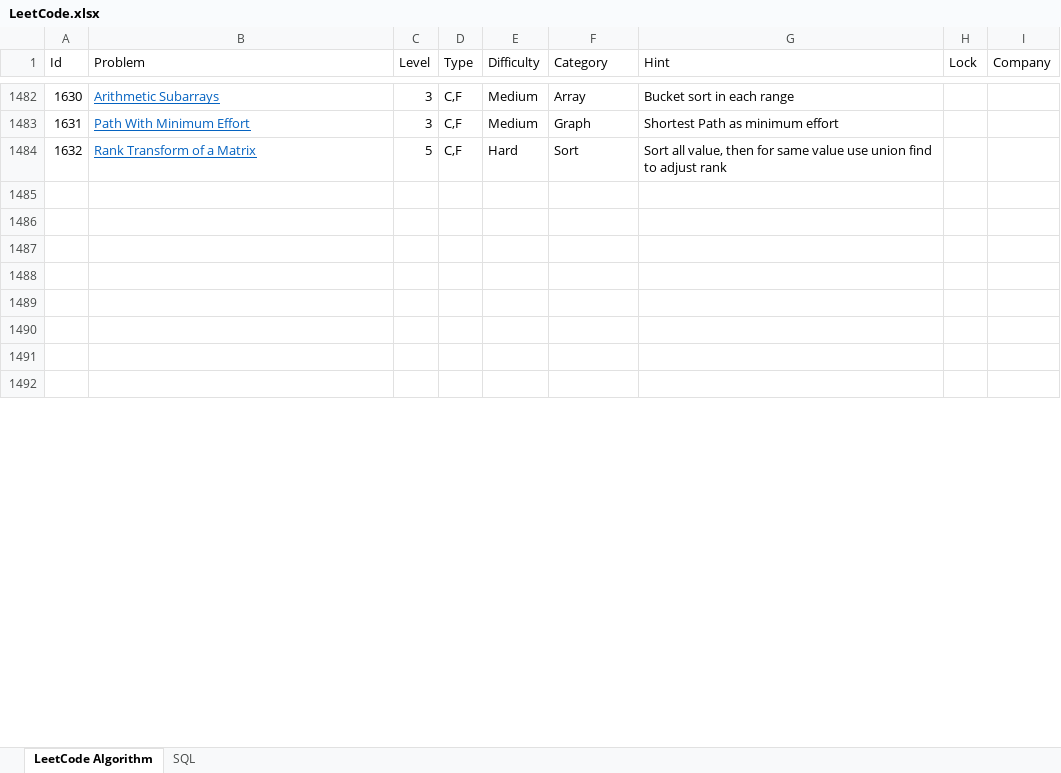
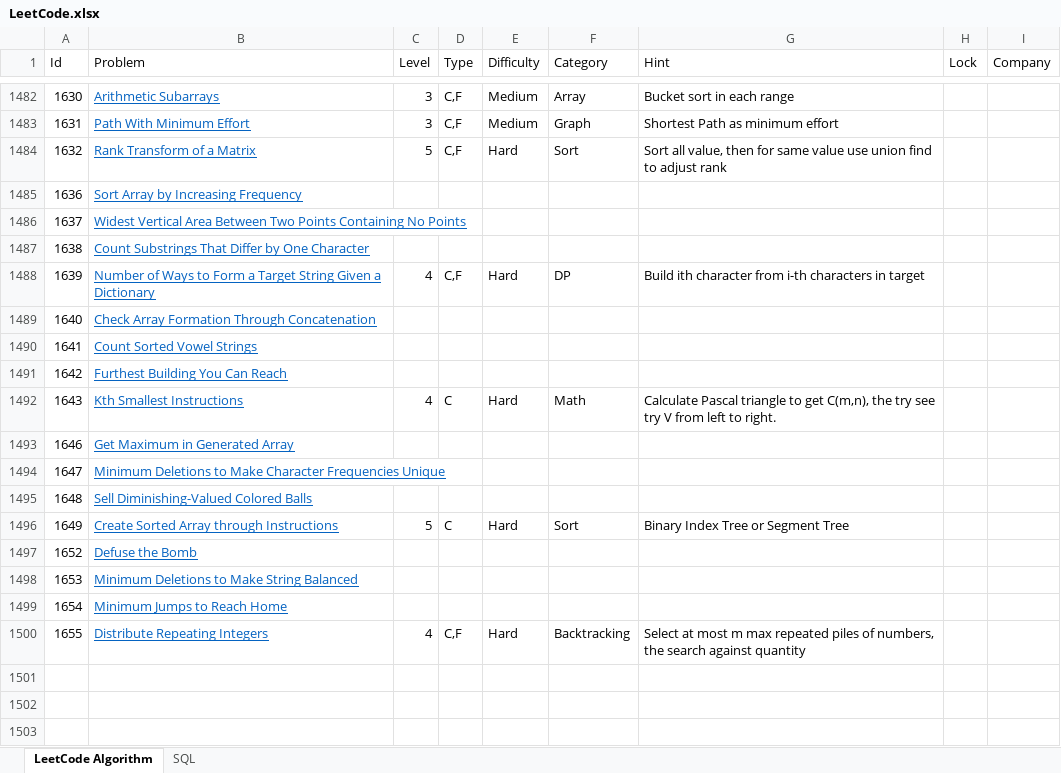
Before and after one commit to huanminwu/LeetCode, an Excel workbook: LeetCode.xlsx, sheet LeetCode Algorithm, drawn as a sheet; only a part is shown, gaps mark what is left out; the shorter side is filled out with more unchanged rows; values as stored, in another font and other column widths than the file's, no borders; charts and pictures not drawn; the diff names each change by its address in the sheet, - before the commit and + after, or states it on an @@ line.

Commit message:
check weekly hard problem

```diff
--- a/LeetCode.xlsx (sheet LeetCode Algorithm)
+++ b/LeetCode.xlsx (sheet LeetCode Algorithm)
-row 1485: (empty)
+row 1485: 1636 | Sort Array by Increasing Frequency
-row 1486: (empty)
+row 1486: 1637 | Widest Vertical Area Between Two Points Containing No Points
-row 1487: (empty)
+row 1487: 1638 | Count Substrings That Differ by One Character
+row 1488: 1639 | Number of Ways to Form a Target String Given a Dictionary | 4 | C,F | Hard | DP | Build ith character from i-th characters in target
+row 1489: 1640 | Check Array Formation Through Concatenation
+row 1490: 1641 | Count Sorted Vowel Strings
+row 1491: 1642 | Furthest Building You Can Reach
+row 1492: 1643 | Kth Smallest Instructions | 4 | C | Hard | Math | Calculate Pascal triangle to get C(m,n), the try see try V from left to right.
+row 1493: 1646 | Get Maximum in Generated Array
+row 1494: 1647 | Minimum Deletions to Make Character Frequencies Unique
+row 1495: 1648 | Sell Diminishing-Valued Colored Balls
+row 1496: 1649 | Create Sorted Array through Instructions | 5 | C | Hard | Sort | Binary Index Tree or Segment Tree
+row 1497: 1652 | Defuse the Bomb
+row 1498: 1653 | Minimum Deletions to Make String Balanced
+row 1499: 1654 | Minimum Jumps to Reach Home
+row 1500: 1655 | Distribute Repeating Integers | 4 | C,F | Hard | Backtracking | Select at most m max repeated piles of numbers, the search against quantity
```
Also changed, not shown: 21 other files.
